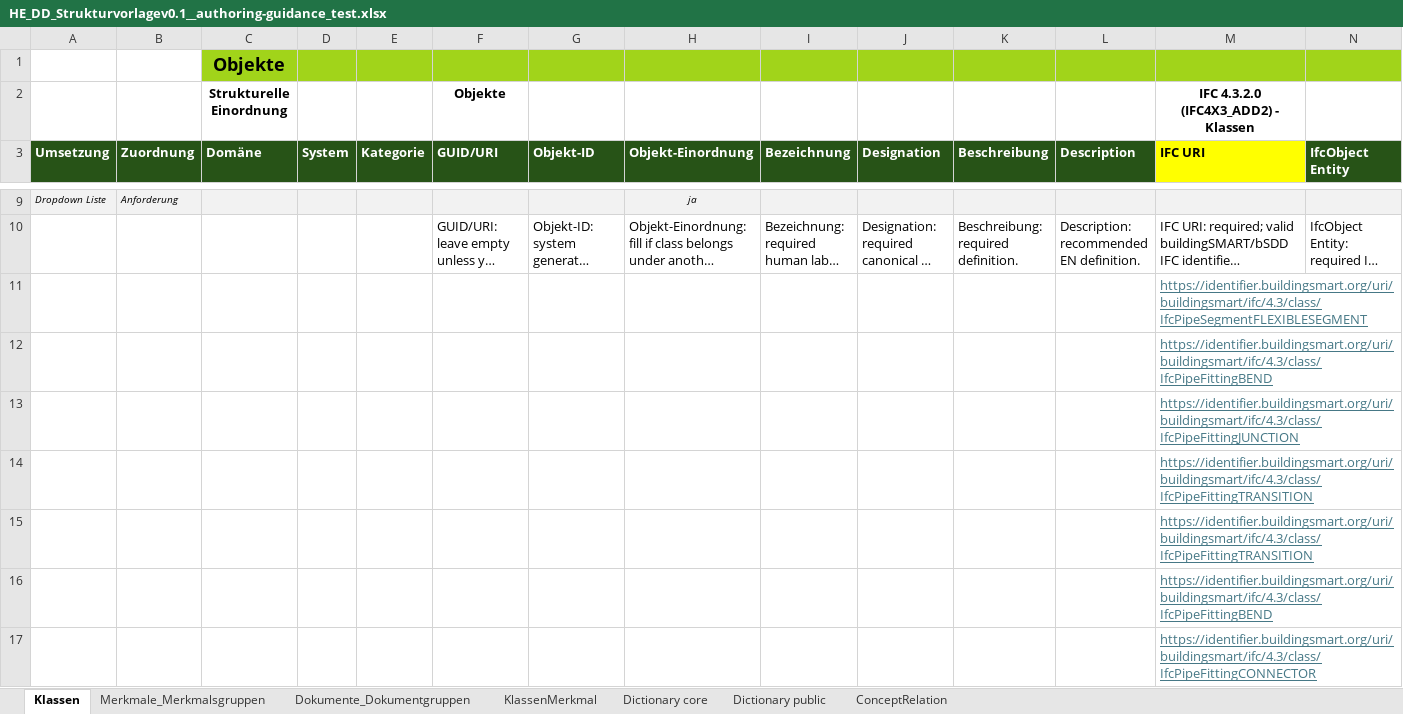
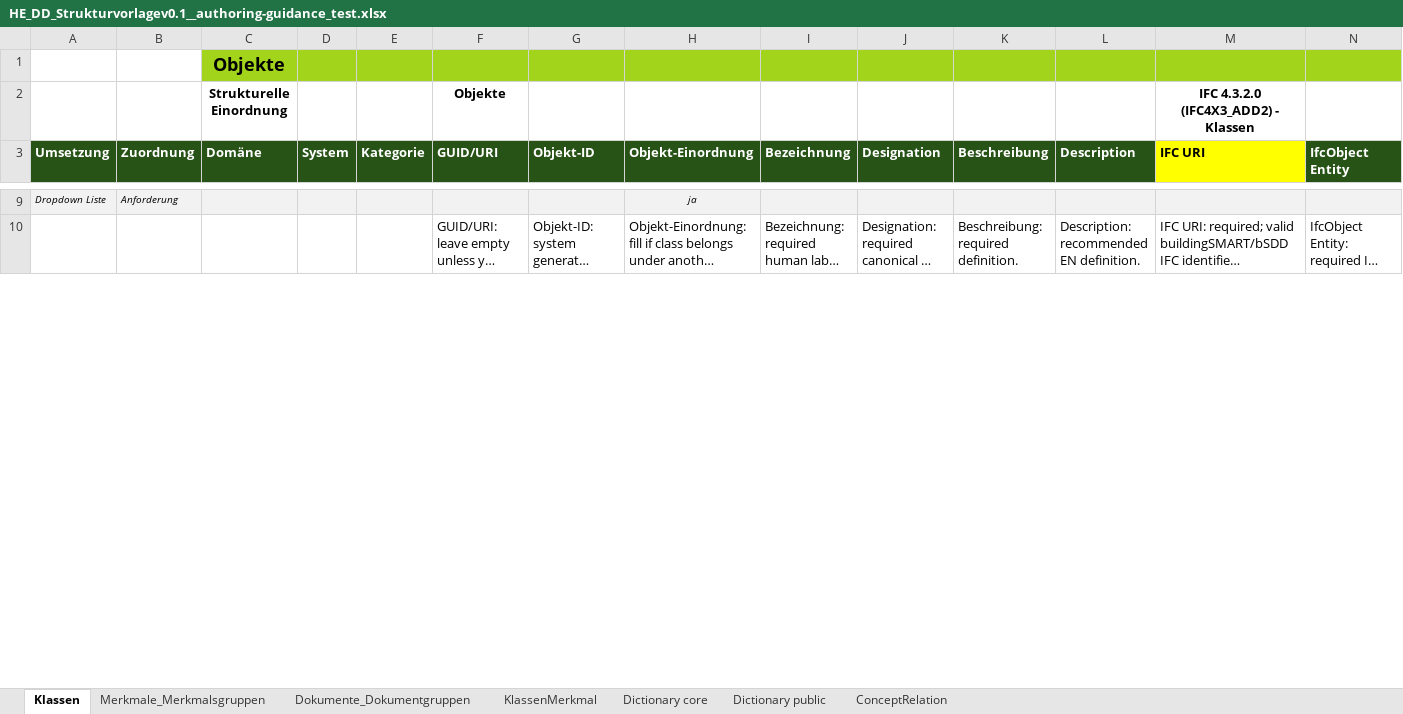
Before and after one commit to Davger95/codat3_Validate, an Excel workbook: templates/HE_DD_Strukturvorlagev0.1__authoring-guidance_test.xlsx, sheet Klassen, drawn as a sheet; only a part is shown, gaps mark what is left out; long unchanged cells end in …; values as stored, in another font and other column widths than the file's, no borders; removed rows and columns are numbered as before the commit, all else as after; rows hold the shown columns only; the diff covers the shown part only; the diff names each change by its address in the sheet, - before the commit and + after, or states it on an @@ line.

```diff
--- a/templates/HE_DD_Strukturvorlagev0.1__authoring-guidance_test.xlsx (sheet Klassen)
+++ b/templates/HE_DD_Strukturvorlagev0.1__authoring-guidance_test.xlsx (sheet Klassen)
-row 11:  |  |  |  |  |  |  |  |  |  |  |  | https://identifier.buildingsmart.org/uri/buildingsmart/ifc/4.3/class/IfcPipeSegmentFLEXIBLESEGMENT
-row 12:  |  |  |  |  |  |  |  |  |  |  |  | https://identifier.buildingsmart.org/uri/buildingsmart/ifc/4.3/class/IfcPipeFittingBEND
-row 13:  |  |  |  |  |  |  |  |  |  |  |  | https://identifier.buildingsmart.org/uri/buildingsmart/ifc/4.3/class/IfcPipeFittingJUNCTION
-row 14:  |  |  |  |  |  |  |  |  |  |  |  | https://identifier.buildingsmart.org/uri/buildingsmart/ifc/4.3/class/IfcPipeFittingTRANSITION
-row 15:  |  |  |  |  |  |  |  |  |  |  |  | https://identifier.buildingsmart.org/uri/buildingsmart/ifc/4.3/class/IfcPipeFittingTRANSITION
-row 16:  |  |  |  |  |  |  |  |  |  |  |  | https://identifier.buildingsmart.org/uri/buildingsmart/ifc/4.3/class/IfcPipeFittingBEND
-row 17:  |  |  |  |  |  |  |  |  |  |  |  | https://identifier.buildingsmart.org/uri/buildingsmart/ifc/4.3/class/IfcPipeFittingCONNECTOR
```
Also changed, not shown: 18 added rows and 2 removed rows elsewhere in this sheet, sheet Merkmale_Merkmalsgruppen, sheet Dokumente_Dokumentgruppen, sheet KlassenMerkmal, sheet ConceptRelation, 1 other file.
